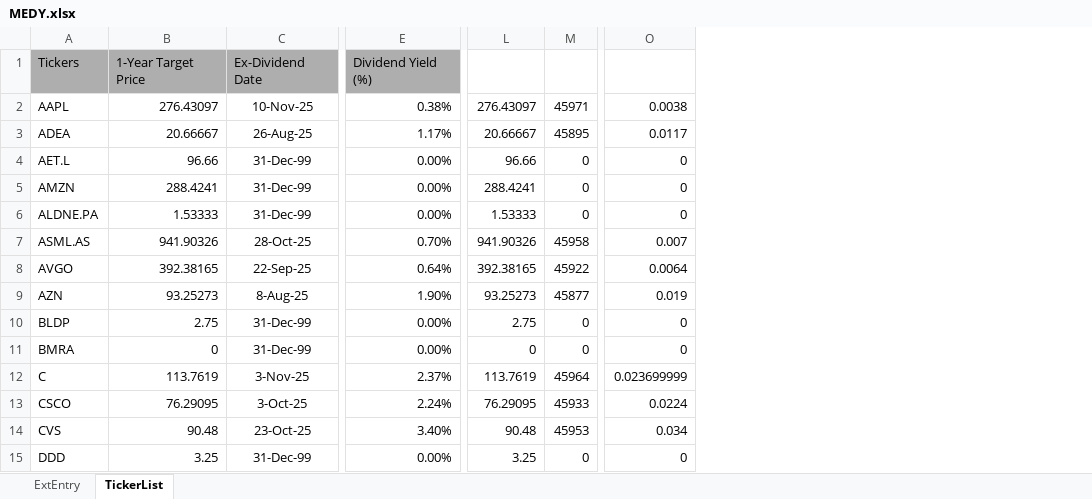
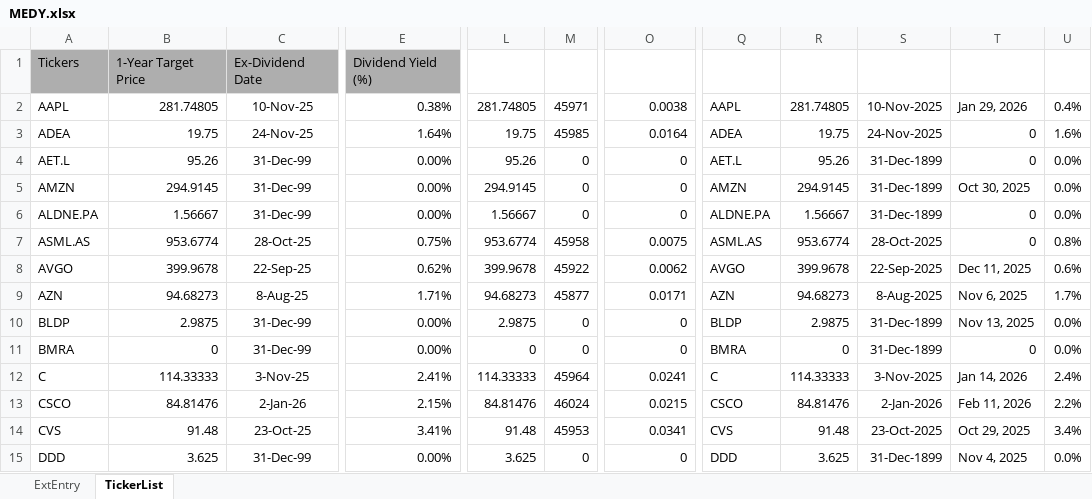
Before and after one commit to KostaDY/NikyClean, an Excel workbook: MEDY.xlsx, sheet TickerList, drawn as a sheet; only a part is shown, gaps mark what is left out; values as stored, in another font and other column widths than the file's, no borders; removed rows and columns are numbered as before the commit, all else as after; the diff covers the shown part only; the diff names each change by its address in the sheet, - before the commit and + after, or states it on an @@ line.

```diff
--- a/MEDY.xlsx (sheet TickerList)
+++ b/MEDY.xlsx (sheet TickerList)
-column B, rows 1-15: 1-Year Target Price | 276.43097 | 20.66667 | 96.66 | 288.4241 | 1.53333 | 941.90326 | 392.38165 | 93.25273 | 2.75 | 0 | 113.7619 | 76.29095 | 90.48 | 3.25
+column B, rows 1-15: 1-Year Target Price | 281.74805 | 19.75 | 95.26 | 294.9145 | 1.56667 | 953.6774 | 399.9678 | 94.68273 | 2.9875 | 0 | 114.33333 | 84.81476 | 91.48 | 3.625
-column L, rows 2-15: 276.43097 | 20.66667 | 96.66 | 288.4241 | 1.53333 | 941.90326 | 392.38165 | 93.25273 | 2.75 | 0 | 113.7619 | 76.29095 | 90.48 | 3.25
+column L, rows 2-15: 281.74805 | 19.75 | 95.26 | 294.9145 | 1.56667 | 953.6774 | 399.9678 | 94.68273 | 2.9875 | 0 | 114.33333 | 84.81476 | 91.48 | 3.625
+column Q, rows 2-15: AAPL | ADEA | AET.L | AMZN | ALDNE.PA | ASML.AS | AVGO | AZN | BLDP | BMRA | C | CSCO | CVS | DDD
+column R, rows 2-15: 281.74805 | 19.75 | 95.26 | 294.9145 | 1.56667 | 953.6774 | 399.9678 | 94.68273 | 2.9875 | 0 | 114.33333 | 84.81476 | 91.48 | 3.625
+column S, rows 2-15: 10-Nov-2025 | 24-Nov-2025 | 31-Dec-1899 | 31-Dec-1899 | 31-Dec-1899 | 28-Oct-2025 | 22-Sep-2025 | 8-Aug-2025 | 31-Dec-1899 | 31-Dec-1899 | 3-Nov-2025 | 2-Jan-2026 | 23-Oct-2025 | 31-Dec-1899
+column T, rows 2-15: Jan 29, 2026 | 0 | 0 | Oct 30, 2025 | 0 | 0 | Dec 11, 2025 | Nov 6, 2025 | Nov 13, 2025 | 0 | Jan 14, 2026 | Feb 11, 2026 | Oct 29, 2025 | Nov 4, 2025
+column U, rows 2-15: 0.4% | 1.6% | 0.0% | 0.0% | 0.0% | 0.8% | 0.6% | 1.7% | 0.0% | 0.0% | 2.4% | 2.2% | 3.4% | 0.0%
-C3: 26-Aug-25
+C3: 24-Nov-25
-E3: 1.17%
+E3: 1.64%
-M3: 45895
+M3: 45985
-O3: 0.0117
+O3: 0.0164
-E7: 0.70%
+E7: 0.75%
-O7: 0.007
+O7: 0.0075
-E8: 0.64%
+E8: 0.62%
-O8: 0.0064
+O8: 0.0062
-E9: 1.90%
+E9: 1.71%
-O9: 0.019
+O9: 0.0171
-E12: 2.37%
+E12: 2.41%
-O12: 0.023699999
+O12: 0.0241
-C13: 3-Oct-25
+C13: 2-Jan-26
-E13: 2.24%
+E13: 2.15%
-M13: 45933
+M13: 46024
-O13: 0.0224
+O13: 0.0215
-E14: 3.40%
+E14: 3.41%
-O14: 0.034
+O14: 0.0341
```
Also changed, not shown: 2 added rows, 2 removed rows, 1 added column and 132 edited cells elsewhere in this sheet, sheet ExtEntry, YahooDataOutput.xlsx, 1 other file.
